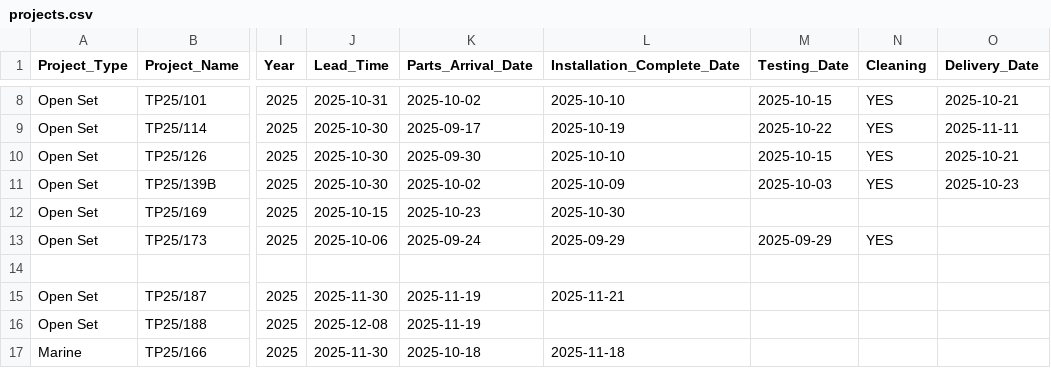
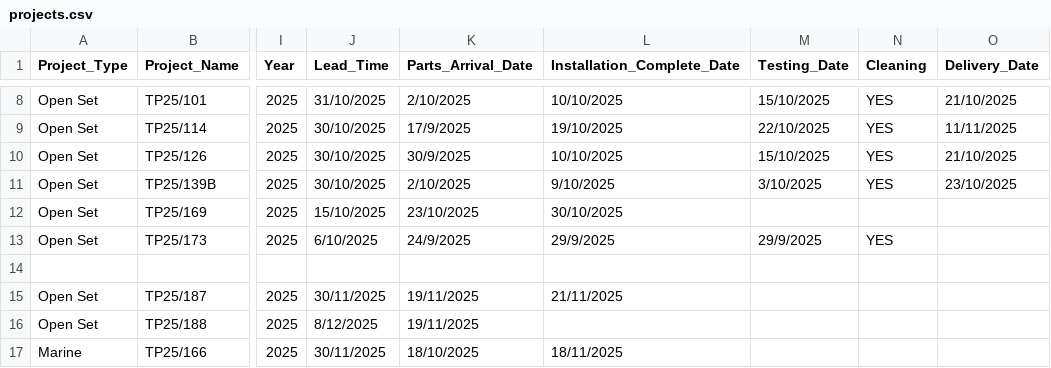
Before and after one commit to goldenfootballboy-create/yip-shing-dashboard, a CSV file: projects.csv, drawn as a sheet; only a part is shown, gaps mark what is left out; the diff covers the shown part only; the diff names each change by its address in the sheet, - before the commit and + after, or states it on an @@ line.

```diff
--- a/projects.csv
+++ b/projects.csv
-J8 (Lead_Time): 2025-10-31
+J8 (Lead_Time): 31/10/2025
-K8 (Parts_Arrival_Date): 2025-10-02
+K8 (Parts_Arrival_Date): 2/10/2025
-L8 (Installation_Complete_Date): 2025-10-10
+L8 (Installation_Complete_Date): 10/10/2025
-M8 (Testing_Date): 2025-10-15
+M8 (Testing_Date): 15/10/2025
-O8 (Delivery_Date): 2025-10-21
+O8 (Delivery_Date): 21/10/2025
-J9:J11 (Lead_Time): 2025-10-30
+J9:J11 (Lead_Time): 30/10/2025
-K9 (Parts_Arrival_Date): 2025-09-17
+K9 (Parts_Arrival_Date): 17/9/2025
-L9 (Installation_Complete_Date): 2025-10-19
+L9 (Installation_Complete_Date): 19/10/2025
-M9 (Testing_Date): 2025-10-22
+M9 (Testing_Date): 22/10/2025
-O9 (Delivery_Date): 2025-11-11
+O9 (Delivery_Date): 11/11/2025
-K10 (Parts_Arrival_Date): 2025-09-30
+K10 (Parts_Arrival_Date): 30/9/2025
-L10 (Installation_Complete_Date): 2025-10-10
+L10 (Installation_Complete_Date): 10/10/2025
-M10 (Testing_Date): 2025-10-15
+M10 (Testing_Date): 15/10/2025
-O10 (Delivery_Date): 2025-10-21
+O10 (Delivery_Date): 21/10/2025
-K11 (Parts_Arrival_Date): 2025-10-02
+K11 (Parts_Arrival_Date): 2/10/2025
-L11 (Installation_Complete_Date): 2025-10-09
+L11 (Installation_Complete_Date): 9/10/2025
-M11 (Testing_Date): 2025-10-03
+M11 (Testing_Date): 3/10/2025
-O11 (Delivery_Date): 2025-10-23
+O11 (Delivery_Date): 23/10/2025
-J12 (Lead_Time): 2025-10-15
+J12 (Lead_Time): 15/10/2025
-K12 (Parts_Arrival_Date): 2025-10-23
+K12 (Parts_Arrival_Date): 23/10/2025
-L12 (Installation_Complete_Date): 2025-10-30
+L12 (Installation_Complete_Date): 30/10/2025
-J13 (Lead_Time): 2025-10-06
+J13 (Lead_Time): 6/10/2025
-K13 (Parts_Arrival_Date): 2025-09-24
+K13 (Parts_Arrival_Date): 24/9/2025
-L13 (Installation_Complete_Date): 2025-09-29
+L13 (Installation_Complete_Date): 29/9/2025
-M13 (Testing_Date): 2025-09-29
+M13 (Testing_Date): 29/9/2025
-J15 (Lead_Time): 2025-11-30
+J15 (Lead_Time): 30/11/2025
-K15:K16 (Parts_Arrival_Date): 2025-11-19
+K15:K16 (Parts_Arrival_Date): 19/11/2025
-L15 (Installation_Complete_Date): 2025-11-21
+L15 (Installation_Complete_Date): 21/11/2025
-J16 (Lead_Time): 2025-12-08
+J16 (Lead_Time): 8/12/2025
-J17 (Lead_Time): 2025-11-30
+J17 (Lead_Time): 30/11/2025
-K17 (Parts_Arrival_Date): 2025-10-18
+K17 (Parts_Arrival_Date): 18/10/2025
-L17 (Installation_Complete_Date): 2025-11-18
+L17 (Installation_Complete_Date): 18/11/2025
```
Also changed, not shown: 77 edited cells elsewhere in this file.
